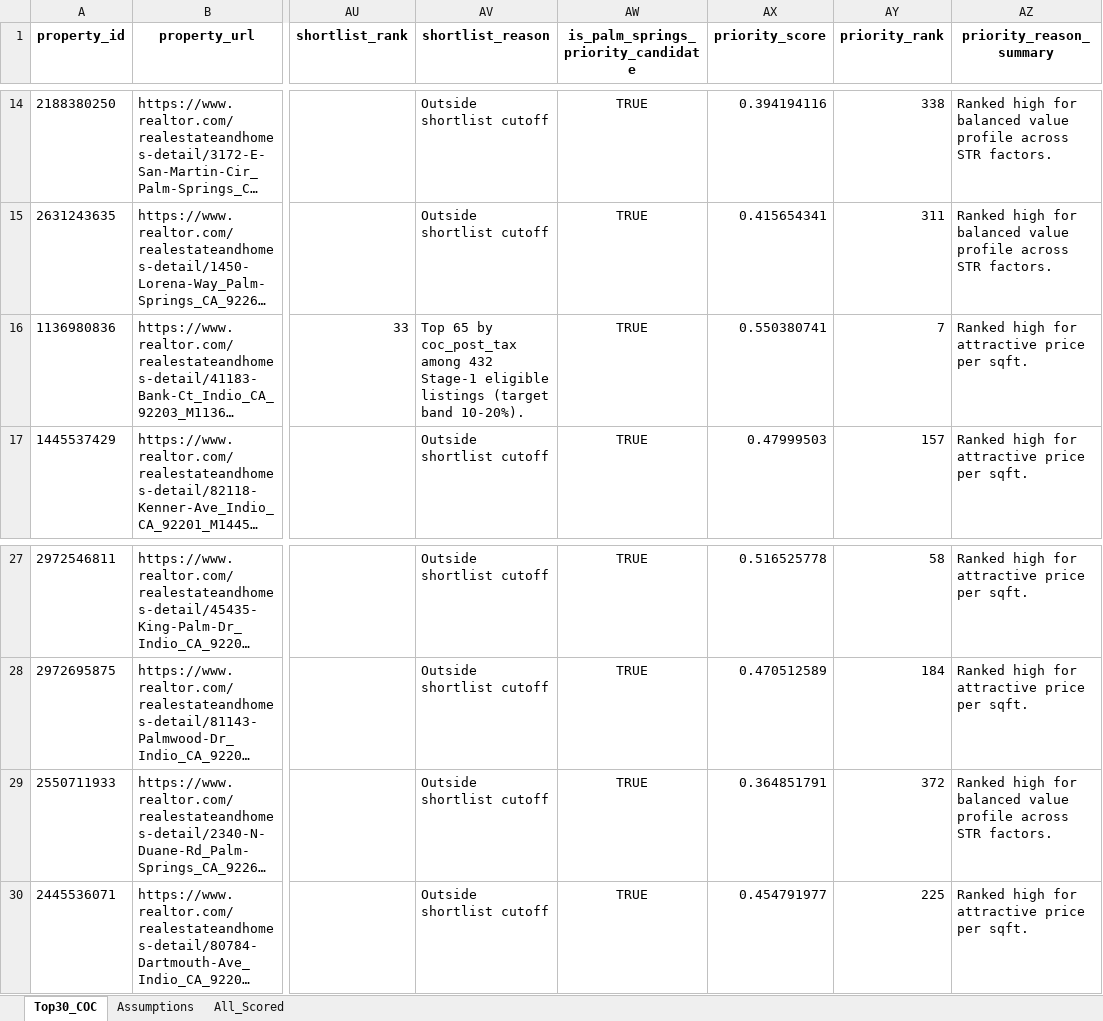
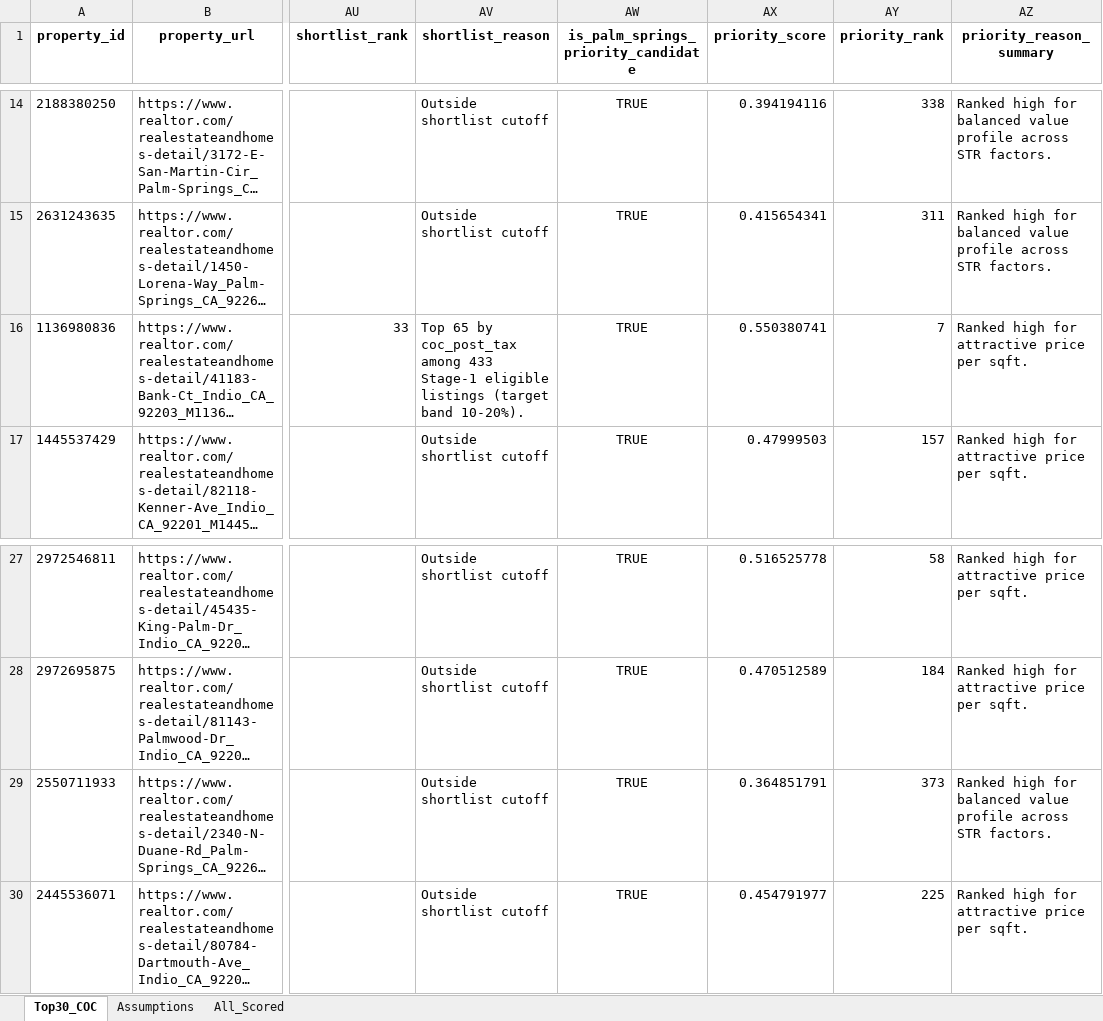
Before and after one commit to erichoonpark/HomeHarvest, an Excel workbook: examples/zips/coc_scorecard.xlsx, sheet Top30_COC, drawn as a sheet; only a part is shown, gaps mark what is left out; long unchanged cells end in …; values as stored, in another font and other column widths than the file's, no borders; the diff names each change by its address in the sheet, - before the commit and + after, or states it on an @@ line.

```diff
--- a/examples/zips/coc_scorecard.xlsx (sheet Top30_COC)
+++ b/examples/zips/coc_scorecard.xlsx (sheet Top30_COC)
-AV16 (shortlist_reason): …coc_post_tax among 432 Stage-1 eligible…
+AV16 (shortlist_reason): …coc_post_tax among 433 Stage-1 eligible…
-AY29 (priority_rank): 372
+AY29 (priority_rank): 373
```
Also changed, not shown: sheet All_Scored, 5 other files.
